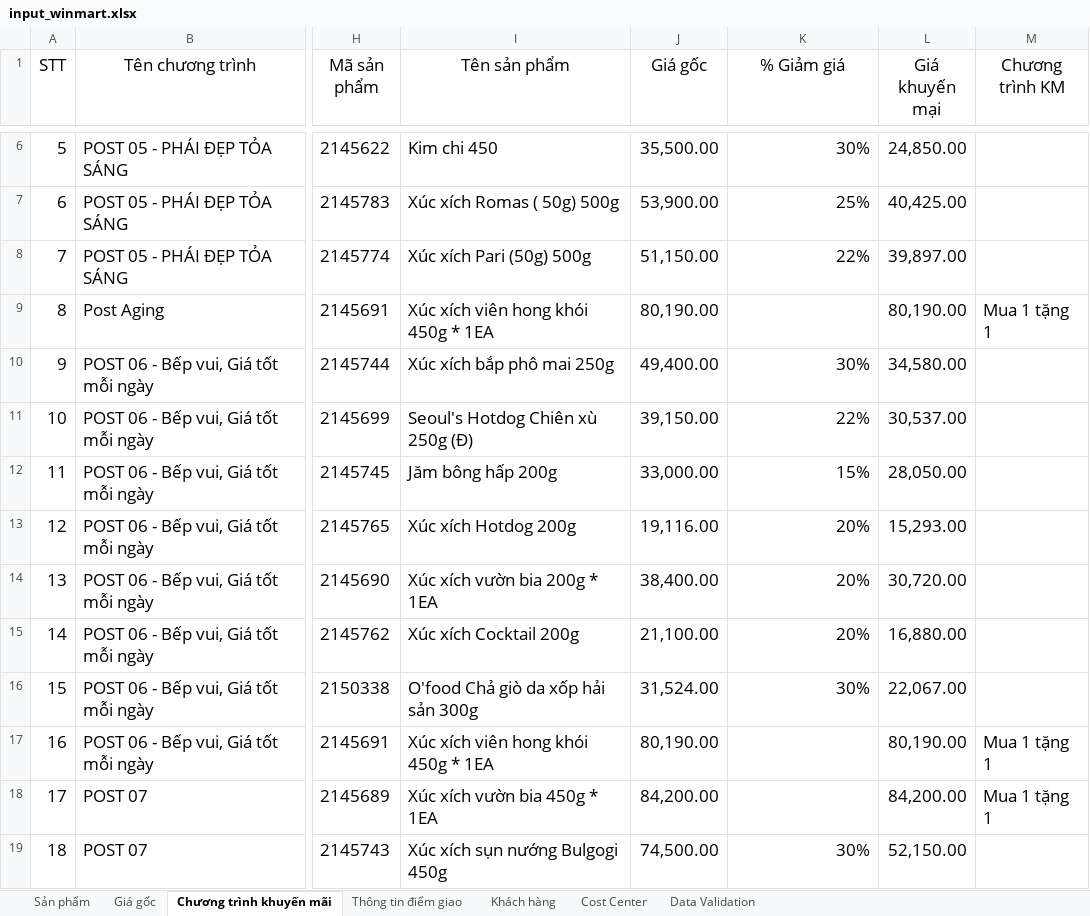
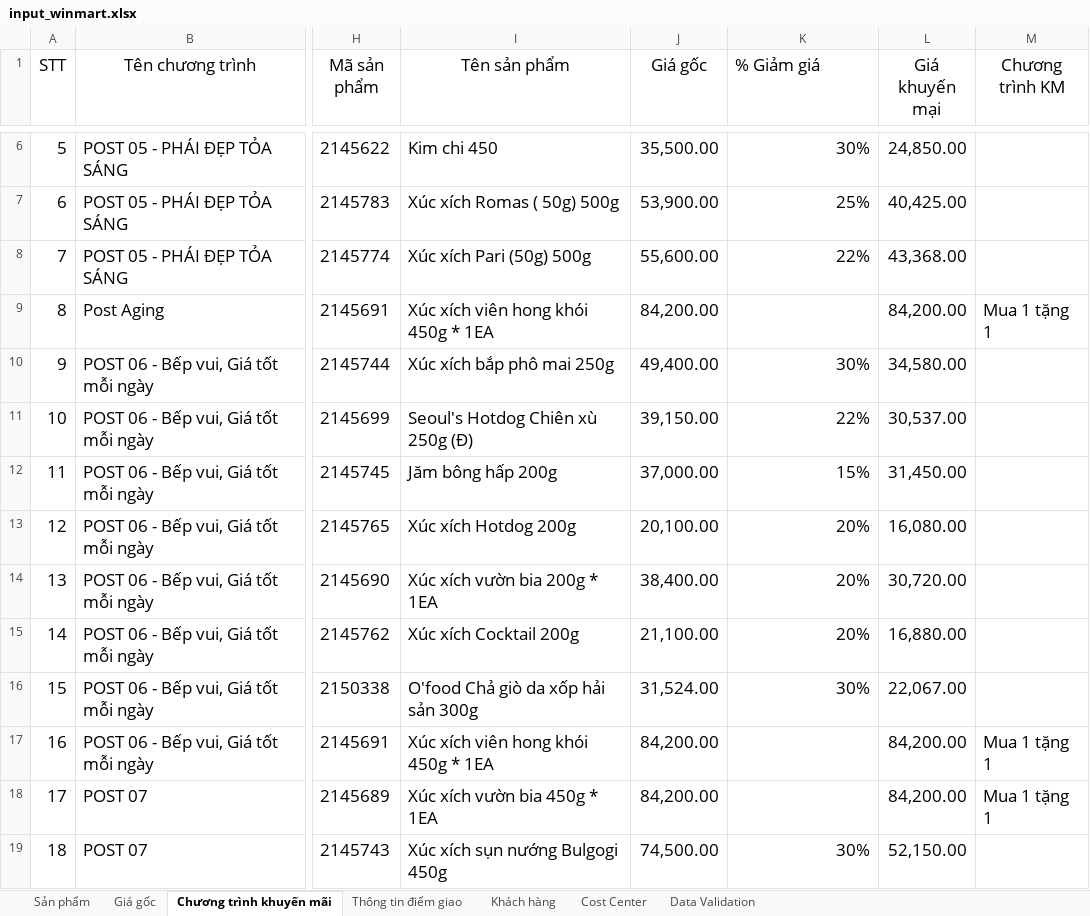
Before and after one commit to daesang-dev/project-upload-reboot, an Excel workbook: data/input_winmart.xlsx, sheet Chương trình khuyến mãi, drawn as a sheet; only a part is shown, gaps mark what is left out; values as stored, in another font and other column widths than the file's, no borders; conditional formats and table styles not drawn; the diff covers the shown part only; the diff names each change by its address in the sheet, - before the commit and + after, or states it on an @@ line.

Commit message:
cập nhật chương trình mới

```diff
--- a/data/input_winmart.xlsx (sheet Chương trình khuyến mãi)
+++ b/data/input_winmart.xlsx (sheet Chương trình khuyến mãi)
-K1 alignment: center
+K1 alignment: left
-J8 (Giá gốc): 51,150.00
+J8 (Giá gốc): 55,600.00
-L8 (Giá khuyến mại): 39,897.00
+L8 (Giá khuyến mại): 43,368.00
-J9 (Giá gốc): 80,190.00
+J9 (Giá gốc): 84,200.00
-L9 (Giá khuyến mại): 80,190.00
+L9 (Giá khuyến mại): 84,200.00
-J12 (Giá gốc): 33,000.00
+J12 (Giá gốc): 37,000.00
-L12 (Giá khuyến mại): 28,050.00
+L12 (Giá khuyến mại): 31,450.00
-J13 (Giá gốc): 19,116.00
+J13 (Giá gốc): 20,100.00
-L13 (Giá khuyến mại): 15,293.00
+L13 (Giá khuyến mại): 16,080.00
-J17 (Giá gốc): 80,190.00
+J17 (Giá gốc): 84,200.00
-L17 (Giá khuyến mại): 80,190.00
+L17 (Giá khuyến mại): 84,200.00
```
Also changed, not shown: 40 added rows and 54 edited cells elsewhere in this sheet, sheet Thông tin điểm giao, sheet Sản phẩm, sheet Giá gốc, sheet Khách hàng.
